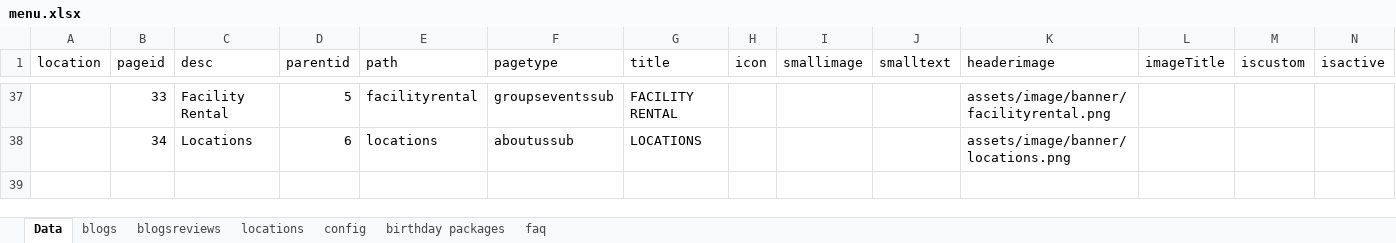
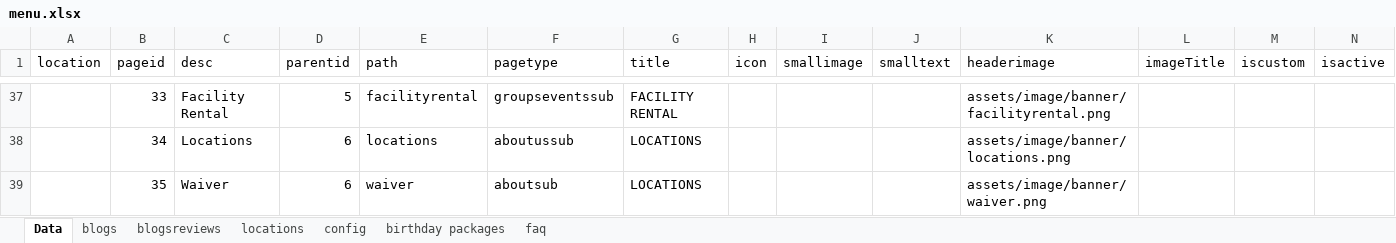
Before and after one commit to patel885/manglesh1, an Excel workbook: aerosports/src/assets/data/menu.xlsx, sheet Data, drawn as a sheet; only a part is shown, gaps mark what is left out; values as stored, in another font and other column widths than the file's, no borders; rows hold the shown columns only; the diff names each change by its address in the sheet, - before the commit and + after, or states it on an @@ line.

```diff
--- a/aerosports/src/assets/data/menu.xlsx (sheet Data)
+++ b/aerosports/src/assets/data/menu.xlsx (sheet Data)
+row 39:  | 35 | Waiver | 6 | waiver | aboutsub | LOCATIONS |  |  |  | assets/image/banner/waiver.png
```
Also changed, not shown: 4 other files.
